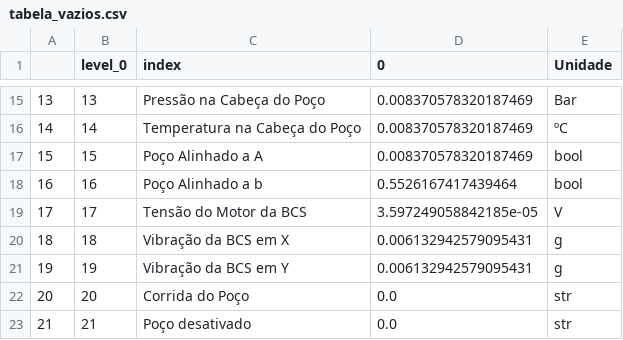
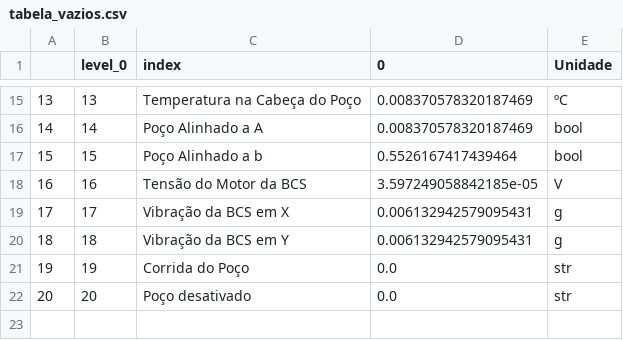
Before and after one commit to RL2-SP3/LISSA, a CSV file: examples/tables/tabela_vazios.csv, drawn as a sheet; only a part is shown, gaps mark what is left out; the diff covers the shown part only.

```diff
--- a/examples/tables/tabela_vazios.csv
+++ b/examples/tables/tabela_vazios.csv
@@ -15,9 +15,8 @@
-13,13,Pressão na Cabeça do Poço,0.008370578320187469,Bar
-14,14,Temperatura na Cabeça do Poço,0.008370578320187469,ºC
-15,15,Poço Alinhado a A,0.008370578320187469,bool
-16,16,Poço Alinhado a b,0.5526167417439464,bool
-17,17,Tensão do Motor da BCS,3.597249058842185e-05,V
-18,18,Vibração da BCS em X,0.006132942579095431,g
-19,19,Vibração da BCS em Y,0.006132942579095431,g
-20,20,Corrida do Poço,0.0,str
-21,21,Poço desativado,0.0,str
+13,13,Temperatura na Cabeça do Poço,0.008370578320187469,ºC
+14,14,Poço Alinhado a A,0.008370578320187469,bool
+15,15,Poço Alinhado a b,0.5526167417439464,bool
+16,16,Tensão do Motor da BCS,3.597249058842185e-05,V
+17,17,Vibração da BCS em X,0.006132942579095431,g
+18,18,Vibração da BCS em Y,0.006132942579095431,g
+19,19,Corrida do Poço,0.0,str
+20,20,Poço desativado,0.0,str
```
Also changed, not shown: 32 edited cells elsewhere in this file, examples/tables/propriedades.csv, examples/tables/tabela_posprocessamento.csv, 10 other files.
